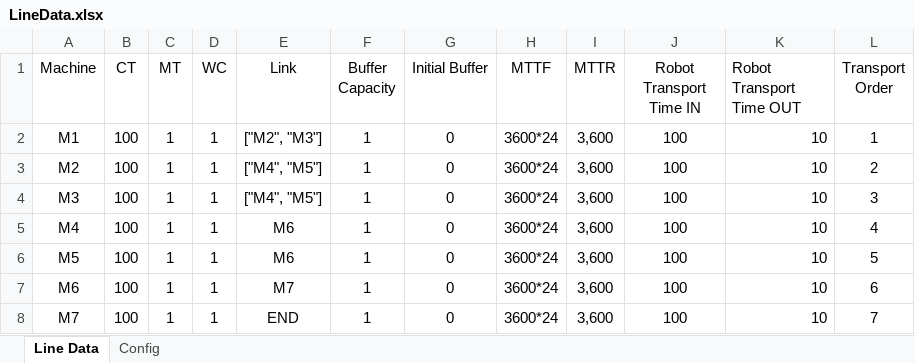
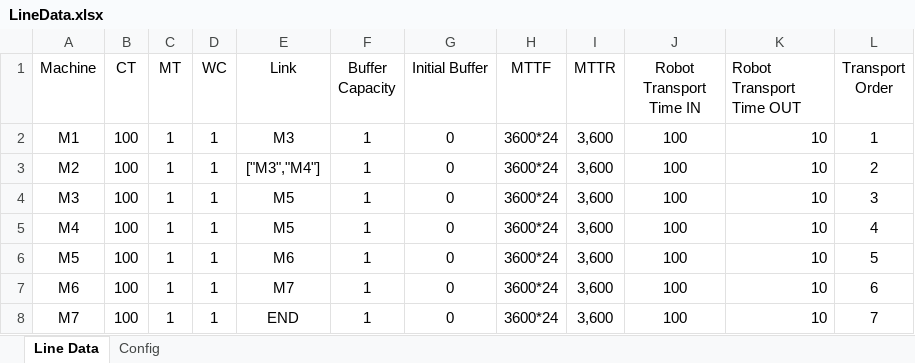
Before and after one commit to anasselhoud/PRODynamics, an Excel workbook: LineData.xlsx, sheet Line Data, drawn as a sheet; values as stored, in another font and other column widths than the file's, no borders; table styles not drawn; the diff names each change by its address in the sheet, - before the commit and + after, or states it on an @@ line.

Commit message:
many buffers/machines

```diff
--- a/LineData.xlsx (sheet Line Data)
+++ b/LineData.xlsx (sheet Line Data)
-E2 (Link): ["M2", "M3"]
+E2 (Link): M3
-E3 (Link): ["M4", "M5"]
+E3 (Link): ["M3","M4"]
-E4 (Link): ["M4", "M5"]
+E4 (Link): M5
-E5 (Link): M6
+E5 (Link): M5
```
Also changed, not shown: 1 other file.
